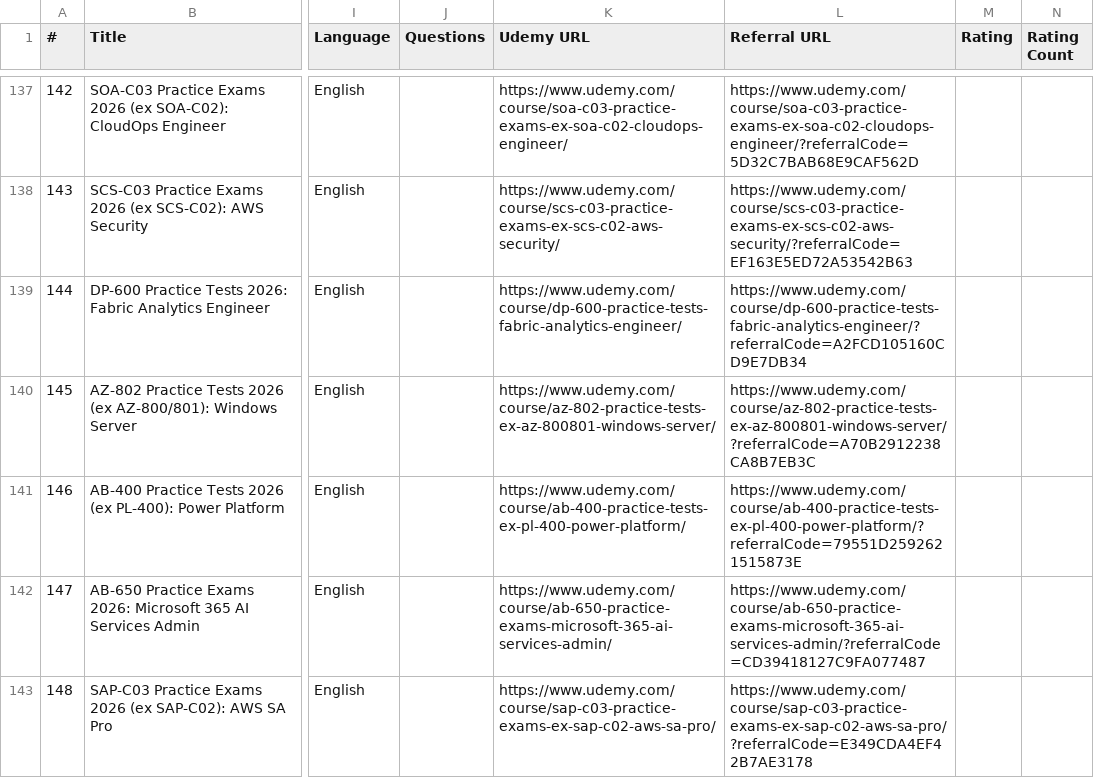
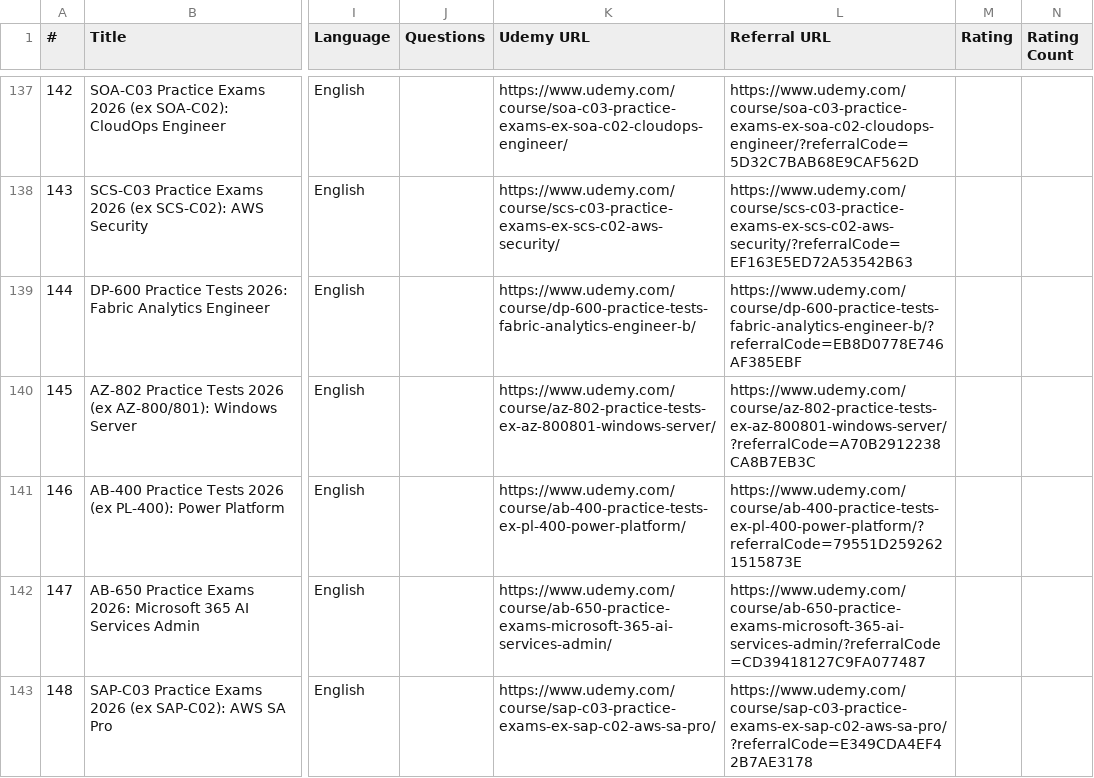
Before and after one commit to CertRamp/certramp-website, a CSV file: data/udemy-courses.csv, drawn as a sheet; only a part is shown, gaps mark what is left out; the diff names each change by its address in the sheet, - before the commit and + after, or states it on an @@ line.

```diff
--- a/data/udemy-courses.csv
+++ b/data/udemy-courses.csv
-K139 (Udemy URL): https://www.udemy.com/course/dp-600-practice-tests-fabric-analytics-engineer/
+K139 (Udemy URL): https://www.udemy.com/course/dp-600-practice-tests-fabric-analytics-engineer-b/
-L139 (Referral URL): https://www.udemy.com/course/dp-600-practice-tests-fabric-analytics-engineer/?referralCode=A2FCD105160CD9E7DB34
+L139 (Referral URL): https://www.udemy.com/course/dp-600-practice-tests-fabric-analytics-engineer-b/?referralCode=EB8D0778E746AF385EBF
```
Also changed, not shown: 9 other files.
